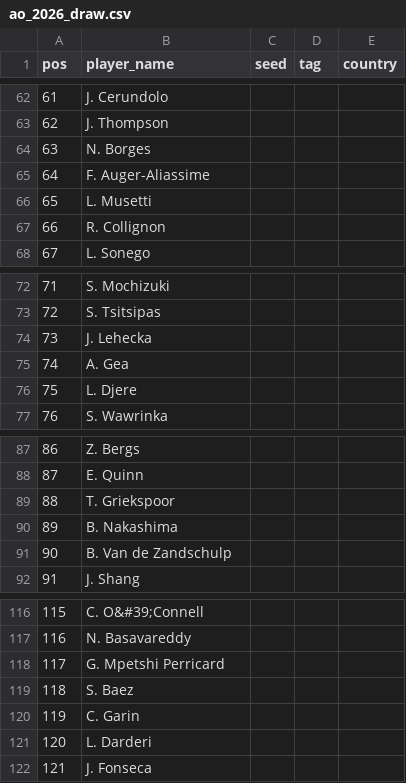
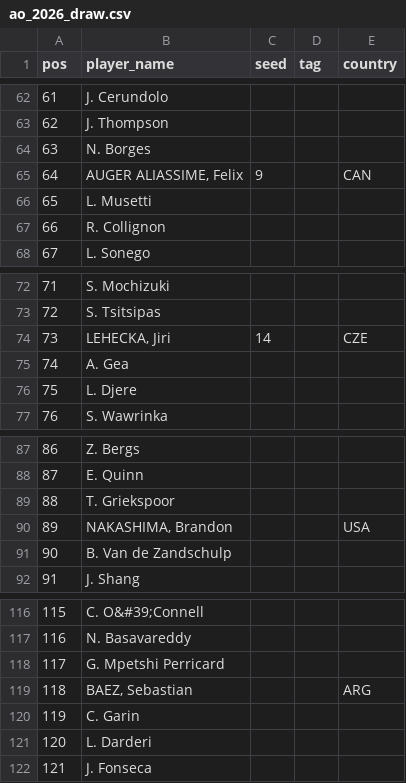
Before and after one commit to ashitaca-hub/estratego-flask, a CSV file: data/ao_2026_draw.csv, drawn as a sheet; only a part is shown, gaps mark what is left out; the diff covers the shown part only.

Commit message:
Update AO 2026 draw with player details

```diff
--- a/data/ao_2026_draw.csv
+++ b/data/ao_2026_draw.csv
@@ -64,3 +64,3 @@ pos,player_name,seed,tag,country
 63,N. Borges,,,
-64,F. Auger-Aliassime,,,
+64,"AUGER ALIASSIME, Felix",9,,CAN
 65,L. Musetti,,,
@@ -73,3 +73,3 @@ pos,player_name,seed,tag,country
 72,S. Tsitsipas,,,
-73,J. Lehecka,,,
+73,"LEHECKA, Jiri",14,,CZE
 74,A. Gea,,,
@@ -89,3 +89,3 @@ pos,player_name,seed,tag,country
 88,T. Griekspoor,,,
-89,B. Nakashima,,,
+89,"NAKASHIMA, Brandon",,,USA
 90,B. Van de Zandschulp,,,
@@ -118,3 +118,3 @@ pos,player_name,seed,tag,country
 117,G. Mpetshi Perricard,,,
-118,S. Baez,,,
+118,"BAEZ, Sebastian",,,ARG
 119,C. Garin,,,
```
Also changed, not shown: 20 edited cells elsewhere in this file.
